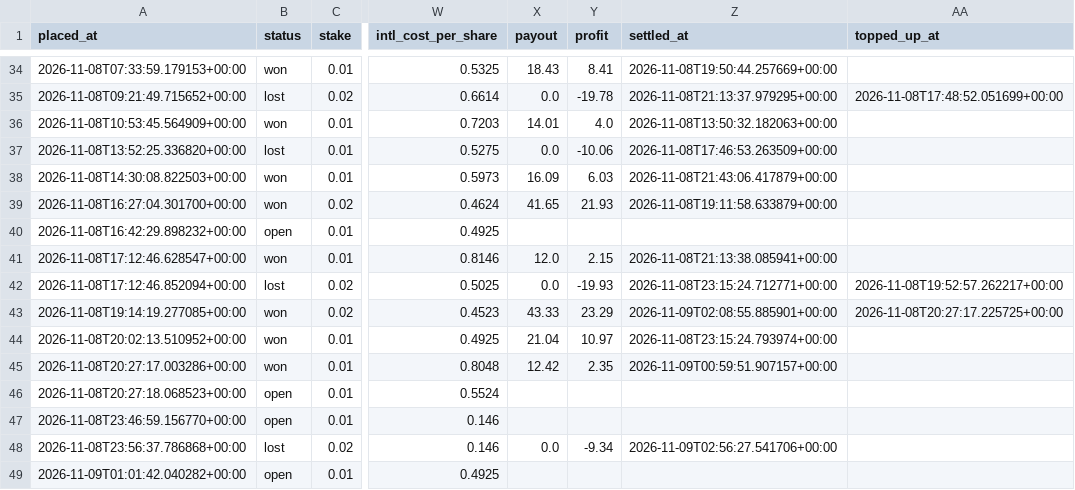
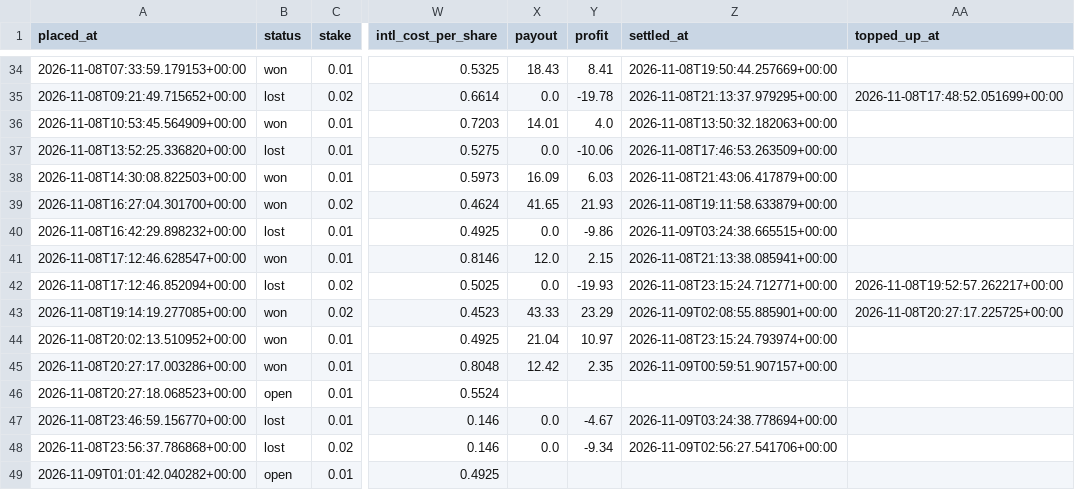
Before and after one commit to bhooder/Polymarket, a CSV file: paper_trades_c.csv, drawn as a sheet; only a part is shown, gaps mark what is left out; the diff names each change by its address in the sheet, - before the commit and + after, or states it on an @@ line.

```diff
--- a/paper_trades_c.csv
+++ b/paper_trades_c.csv
-B40 (status): open
+B40 (status): lost
-X40 (payout): (empty)
+X40 (payout): 0.0
-Y40 (profit): (empty)
+Y40 (profit): -9.86
-Z40 (settled_at): (empty)
+Z40 (settled_at): 2026-11-09T03:24:38.665515+00:00
-B47 (status): open
+B47 (status): lost
-X47 (payout): (empty)
+X47 (payout): 0.0
-Y47 (profit): (empty)
+Y47 (profit): -4.67
-Z47 (settled_at): (empty)
+Z47 (settled_at): 2026-11-09T03:24:38.778694+00:00
```
Also changed, not shown: paper_trades_b.csv, 5 other files.
